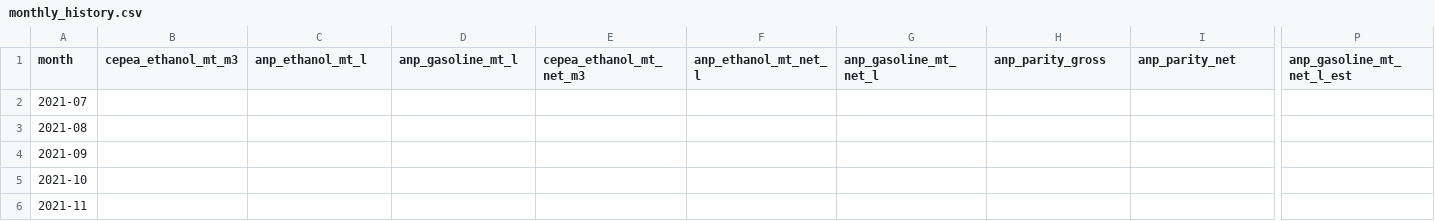
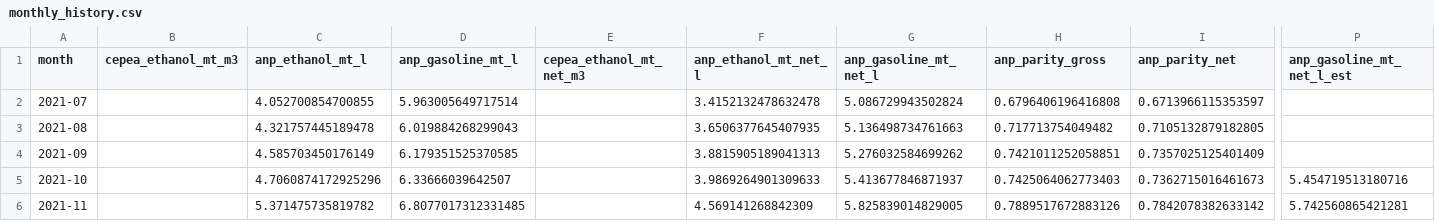
Before and after one commit to CBordaYupanqui/Etanol-de-maiz, a CSV file: outputs/monthly_history.csv, drawn as a sheet; only a part is shown, gaps mark what is left out; the diff covers the shown part only; the diff names each change by its address in the sheet, - before the commit and + after, or states it on an @@ line.

```diff
--- a/outputs/monthly_history.csv
+++ b/outputs/monthly_history.csv
-C2 (anp_ethanol_mt_l): (empty)
+C2 (anp_ethanol_mt_l): 4.052700854700855
-D2 (anp_gasoline_mt_l): (empty)
+D2 (anp_gasoline_mt_l): 5.963005649717514
-F2 (anp_ethanol_mt_net_l): (empty)
+F2 (anp_ethanol_mt_net_l): 3.4152132478632478
-G2 (anp_gasoline_mt_net_l): (empty)
+G2 (anp_gasoline_mt_net_l): 5.086729943502824
-H2 (anp_parity_gross): (empty)
+H2 (anp_parity_gross): 0.6796406196416808
-I2 (anp_parity_net): (empty)
+I2 (anp_parity_net): 0.6713966115353597
-C3 (anp_ethanol_mt_l): (empty)
+C3 (anp_ethanol_mt_l): 4.321757445189478
-D3 (anp_gasoline_mt_l): (empty)
+D3 (anp_gasoline_mt_l): 6.019884268299043
-F3 (anp_ethanol_mt_net_l): (empty)
+F3 (anp_ethanol_mt_net_l): 3.6506377645407935
-G3 (anp_gasoline_mt_net_l): (empty)
+G3 (anp_gasoline_mt_net_l): 5.136498734761663
-H3 (anp_parity_gross): (empty)
+H3 (anp_parity_gross): 0.717713754049482
-I3 (anp_parity_net): (empty)
+I3 (anp_parity_net): 0.7105132879182805
-C4 (anp_ethanol_mt_l): (empty)
+C4 (anp_ethanol_mt_l): 4.585703450176149
-D4 (anp_gasoline_mt_l): (empty)
+D4 (anp_gasoline_mt_l): 6.179351525370585
-F4 (anp_ethanol_mt_net_l): (empty)
+F4 (anp_ethanol_mt_net_l): 3.8815905189041313
-G4 (anp_gasoline_mt_net_l): (empty)
+G4 (anp_gasoline_mt_net_l): 5.276032584699262
-H4 (anp_parity_gross): (empty)
+H4 (anp_parity_gross): 0.7421011252058851
-I4 (anp_parity_net): (empty)
+I4 (anp_parity_net): 0.7357025125401409
-C5 (anp_ethanol_mt_l): (empty)
+C5 (anp_ethanol_mt_l): 4.7060874172925296
-D5 (anp_gasoline_mt_l): (empty)
+D5 (anp_gasoline_mt_l): 6.33666039642507
-F5 (anp_ethanol_mt_net_l): (empty)
+F5 (anp_ethanol_mt_net_l): 3.9869264901309633
-G5 (anp_gasoline_mt_net_l): (empty)
+G5 (anp_gasoline_mt_net_l): 5.413677846871937
-H5 (anp_parity_gross): (empty)
+H5 (anp_parity_gross): 0.7425064062773403
-I5 (anp_parity_net): (empty)
+I5 (anp_parity_net): 0.7362715016461673
-P5 (anp_gasoline_mt_net_l_est): (empty)
+P5 (anp_gasoline_mt_net_l_est): 5.454719513180716
-C6 (anp_ethanol_mt_l): (empty)
+C6 (anp_ethanol_mt_l): 5.371475735819782
-D6 (anp_gasoline_mt_l): (empty)
+D6 (anp_gasoline_mt_l): 6.8077017312331485
-F6 (anp_ethanol_mt_net_l): (empty)
+F6 (anp_ethanol_mt_net_l): 4.569141268842309
-G6 (anp_gasoline_mt_net_l): (empty)
+G6 (anp_gasoline_mt_net_l): 5.825839014829005
-H6 (anp_parity_gross): (empty)
+H6 (anp_parity_gross): 0.7889517672883126
-I6 (anp_parity_net): (empty)
+I6 (anp_parity_net): 0.7842078382633142
-P6 (anp_gasoline_mt_net_l_est): (empty)
+P6 (anp_gasoline_mt_net_l_est): 5.742560865421281
```
Also changed, not shown: 62 edited cells elsewhere in this file, outputs/backtest_metrics.csv, outputs/backtest_predictions.csv, 10 other files.
